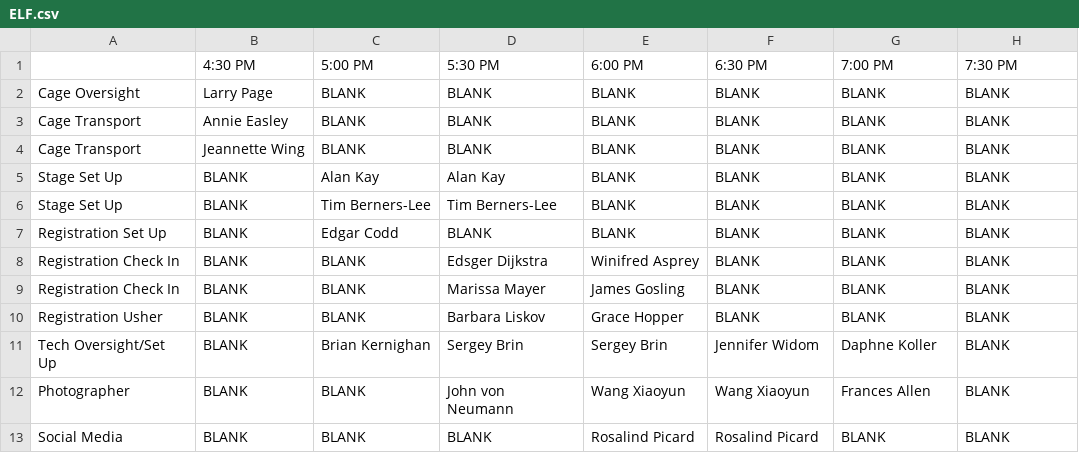
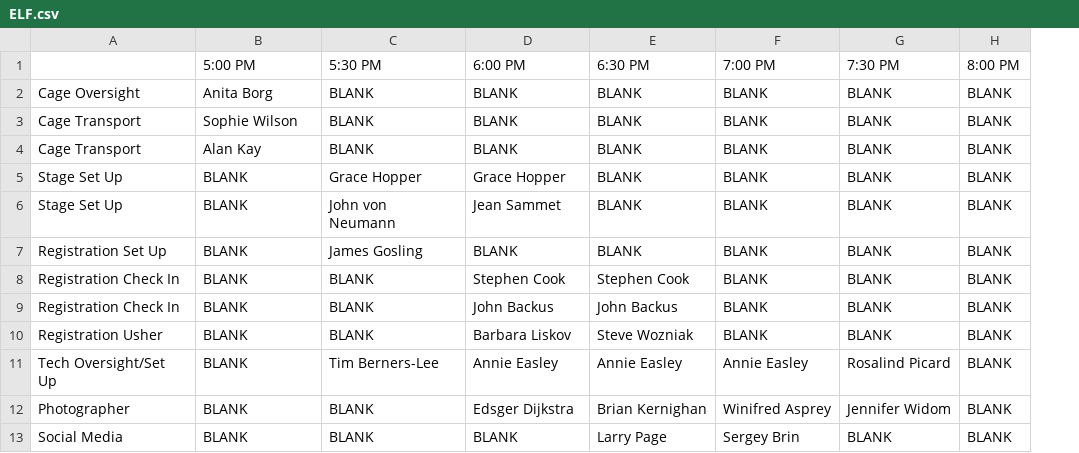
Before and after one commit to soham14/auto-elf, a CSV file: ELFs/John McCarthy at the Berkeley Forum/ELF.csv, drawn as a sheet; only a part is shown; removed rows and columns are numbered as before the commit, all else as after; the diff covers the shown part only; the diff names each change by its address in the sheet, - before the commit and + after, or states it on an @@ line.

```diff
--- a/ELFs/John McCarthy at the Berkeley Forum/ELF.csv
+++ b/ELFs/John McCarthy at the Berkeley Forum/ELF.csv
-column B (4:30 PM), rows 2-10: Larry Page | Annie Easley | Jeannette Wing | BLANK | BLANK | BLANK | BLANK | BLANK | BLANK; rows 12-13: BLANK | BLANK
+column H (8:00 PM), rows 2-10: all BLANK; rows 12-13: BLANK | BLANK
-B2 (5:00 PM): BLANK
+B2 (5:00 PM): Anita Borg
-B3 (5:00 PM): BLANK
+B3 (5:00 PM): Sophie Wilson
-B4 (5:00 PM): BLANK
+B4 (5:00 PM): Alan Kay
-B5 (5:00 PM): Alan Kay
+B5 (5:00 PM): BLANK
-C5 (5:30 PM): Alan Kay
+C5 (5:30 PM): Grace Hopper
-D5 (6:00 PM): BLANK
+D5 (6:00 PM): Grace Hopper
-B6 (5:00 PM): Tim Berners-Lee
+B6 (5:00 PM): BLANK
-C6 (5:30 PM): Tim Berners-Lee
+C6 (5:30 PM): John von Neumann
-D6 (6:00 PM): BLANK
+D6 (6:00 PM): Jean Sammet
-B7 (5:00 PM): Edgar Codd
+B7 (5:00 PM): BLANK
-C7 (5:30 PM): BLANK
+C7 (5:30 PM): James Gosling
-C8 (5:30 PM): Edsger Dijkstra
+C8 (5:30 PM): BLANK
-D8 (6:00 PM): Winifred Asprey
+D8 (6:00 PM): Stephen Cook
-E8 (6:30 PM): BLANK
+E8 (6:30 PM): Stephen Cook
-C9 (5:30 PM): Marissa Mayer
+C9 (5:30 PM): BLANK
-D9 (6:00 PM): James Gosling
+D9 (6:00 PM): John Backus
-E9 (6:30 PM): BLANK
+E9 (6:30 PM): John Backus
-C10 (5:30 PM): Barbara Liskov
+C10 (5:30 PM): BLANK
-D10 (6:00 PM): Grace Hopper
+D10 (6:00 PM): Barbara Liskov
-E10 (6:30 PM): BLANK
+E10 (6:30 PM): Steve Wozniak
-row 11: Tech Oversight/Set Up | BLANK | Brian Kernighan | Sergey Brin | Sergey Brin | Jennifer Widom | Daphne Koller | BLANK
+row 11: Tech Oversight/Set Up | BLANK | Tim Berners-Lee | Annie Easley | Annie Easley | Annie Easley | Rosalind Picard | BLANK
-C12 (5:30 PM): John von Neumann
+C12 (5:30 PM): BLANK
-D12 (6:00 PM): Wang Xiaoyun
+D12 (6:00 PM): Edsger Dijkstra
-E12 (6:30 PM): Wang Xiaoyun
+E12 (6:30 PM): Brian Kernighan
-F12 (7:00 PM): Frances Allen
+F12 (7:00 PM): Winifred Asprey
-G12 (7:30 PM): BLANK
+G12 (7:30 PM): Jennifer Widom
-D13 (6:00 PM): Rosalind Picard
+D13 (6:00 PM): BLANK
-E13 (6:30 PM): Rosalind Picard
+E13 (6:30 PM): Larry Page
-F13 (7:00 PM): BLANK
+F13 (7:00 PM): Sergey Brin
```
Also changed, not shown: 11 edited cells elsewhere in this file, ELFs/Claude Shannon at the Berkeley Forum/ELF.csv, ELFs/Claude Shannon at the Berkeley Forum/table.csv, 5 other files.
